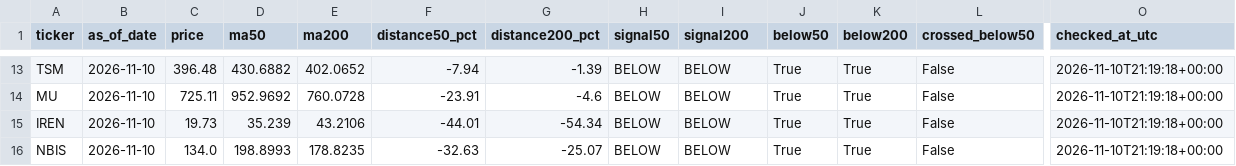
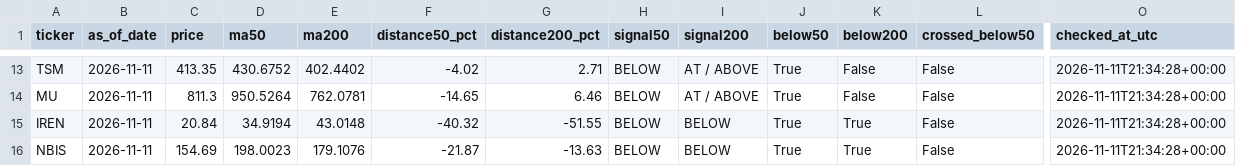
Before and after one commit to kmkrishnakant68-beep/stockpilot-cloud, a CSV file: stockpilot_data/latest_signals.csv, drawn as a sheet; only a part is shown, gaps mark what is left out; the diff covers the shown part only; the diff names each change by its address in the sheet, - before the commit and + after, or states it on an @@ line.

```diff
--- a/stockpilot_data/latest_signals.csv
+++ b/stockpilot_data/latest_signals.csv
-B13:B16 (as_of_date): 2026-11-10
+B13:B16 (as_of_date): 2026-11-11
-C13 (price): 396.48
+C13 (price): 413.35
-D13 (ma50): 430.6882
+D13 (ma50): 430.6752
-E13 (ma200): 402.0652
+E13 (ma200): 402.4402
-F13 (distance50_pct): -7.94
+F13 (distance50_pct): -4.02
-G13 (distance200_pct): -1.39
+G13 (distance200_pct): 2.71
-I13:I14 (signal200): BELOW
+I13:I14 (signal200): AT / ABOVE
-K13:K14 (below200): True
+K13:K14 (below200): False
-O13:O16 (checked_at_utc): 2026-11-10T21:19:18+00:00
+O13:O16 (checked_at_utc): 2026-11-11T21:34:28+00:00
-C14 (price): 725.11
+C14 (price): 811.3
-D14 (ma50): 952.9692
+D14 (ma50): 950.5264
-E14 (ma200): 760.0728
+E14 (ma200): 762.0781
-F14 (distance50_pct): -23.91
+F14 (distance50_pct): -14.65
-G14 (distance200_pct): -4.6
+G14 (distance200_pct): 6.46
-C15 (price): 19.73
+C15 (price): 20.84
-D15 (ma50): 35.239
+D15 (ma50): 34.9194
-E15 (ma200): 43.2106
+E15 (ma200): 43.0148
-F15 (distance50_pct): -44.01
+F15 (distance50_pct): -40.32
-G15 (distance200_pct): -54.34
+G15 (distance200_pct): -51.55
-C16 (price): 134.0
+C16 (price): 154.69
-D16 (ma50): 198.8993
+D16 (ma50): 198.0023
-E16 (ma200): 178.8235
+E16 (ma200): 179.1076
-F16 (distance50_pct): -32.63
+F16 (distance50_pct): -21.87
-G16 (distance200_pct): -25.07
+G16 (distance200_pct): -13.63
```
Also changed, not shown: 80 edited cells elsewhere in this file, stockpilot_data/alerts.csv, 6 other files.
